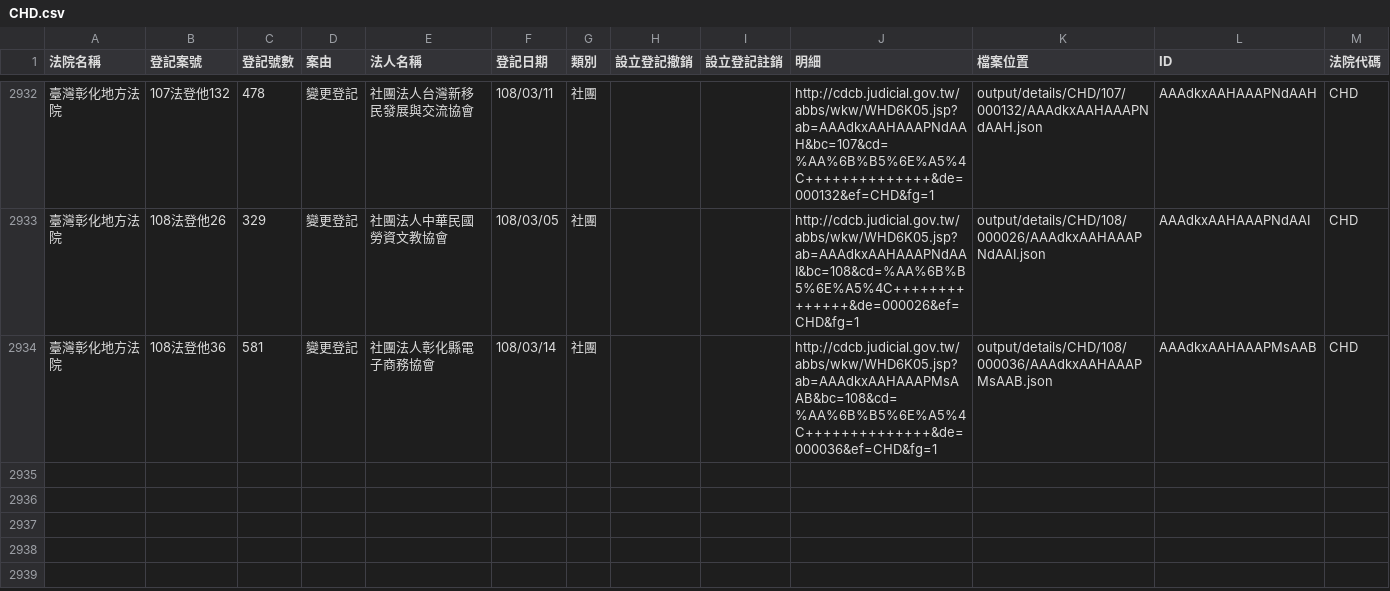
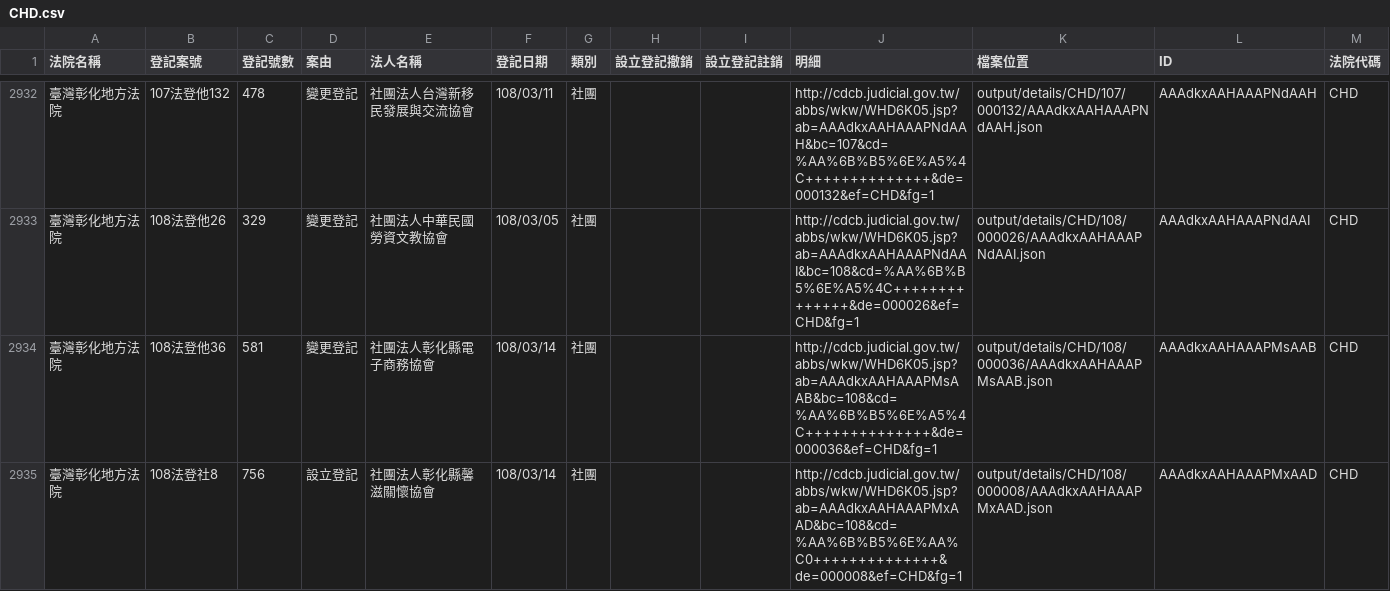
Before and after one commit to g0v/foundationtw, a CSV file: output/lists/CHD.csv, drawn as a sheet; only a part is shown, gaps mark what is left out.

```diff
--- a/output/lists/CHD.csv
+++ b/output/lists/CHD.csv
@@ -2934 +2934,2 @@
 臺灣彰化地方法院,108法登他36,581,變更登記,社團法人彰化縣電子商務協會,108/03/14,社團,,,http://cdcb.judicial.gov.tw/abbs/wkw/WHD6K05.jsp?ab=AAAdkxAAHAAAPMsAAB&bc=108&cd=%AA%6B%B5%6E%A5%4C++++++++++++++&de=000036&ef=CHD&fg=1,output/details/CHD/108/000036/AAAdkxAAHAAAPMsAAB.json,AAAdkxAAHAAAPMsAAB,CHD
+臺灣彰化地方法院,108法登社8,756,設立登記,社團法人彰化縣馨滋關懷協會,108/03/14,社團,,,http://cdcb.judicial.gov.tw/abbs/wkw/WHD6K05.jsp?ab=AAAdkxAAHAAAPMxAAD&bc=108&cd=%AA%6B%B5%6E%AA%C0++++++++++++++&de=000008&ef=CHD&fg=1,output/details/CHD/108/000008/AAAdkxAAHAAAPMxAAD.json,AAAdkxAAHAAAPMxAAD,CHD
```
Also changed, not shown: output/lists/CYD.csv, output/lists/KLD.csv, 37 other files.
